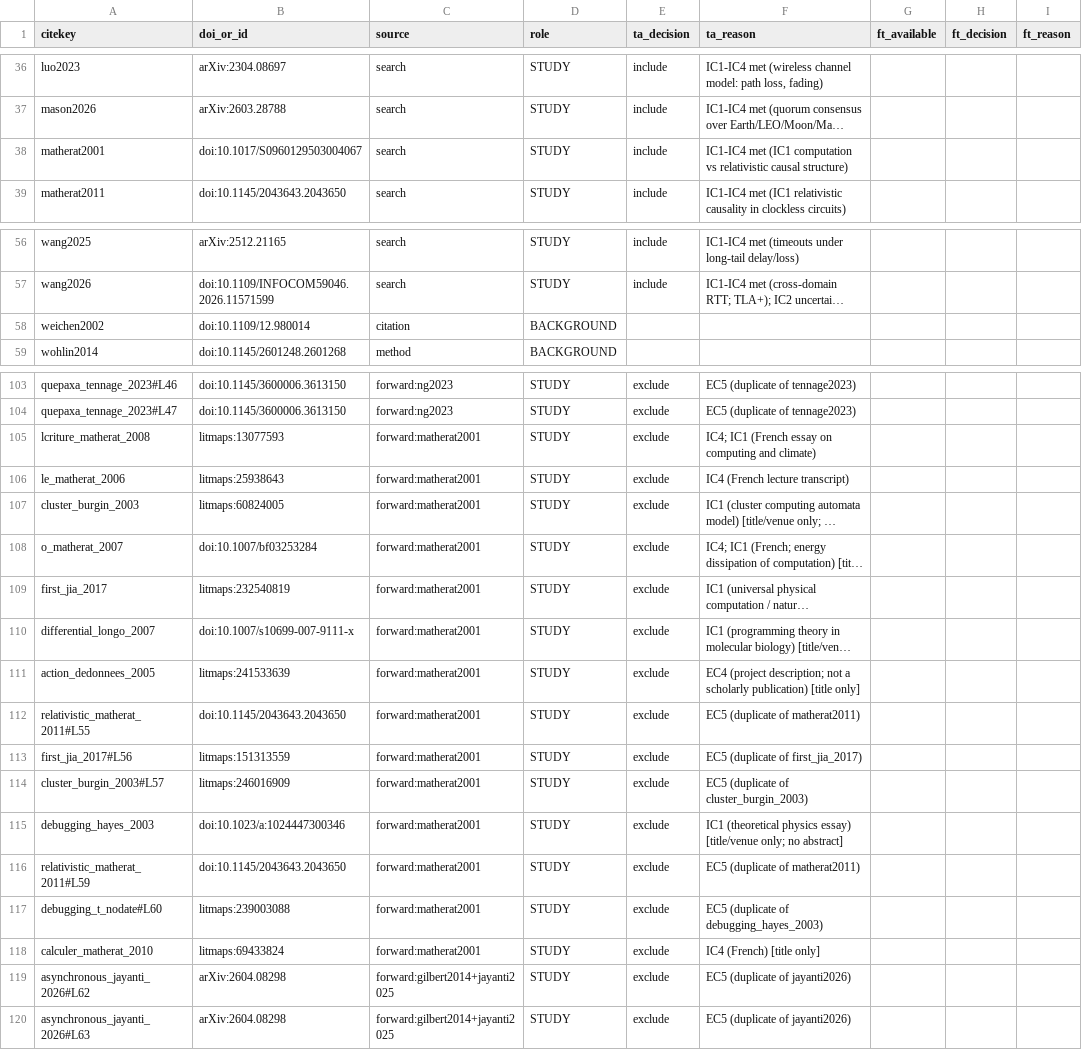
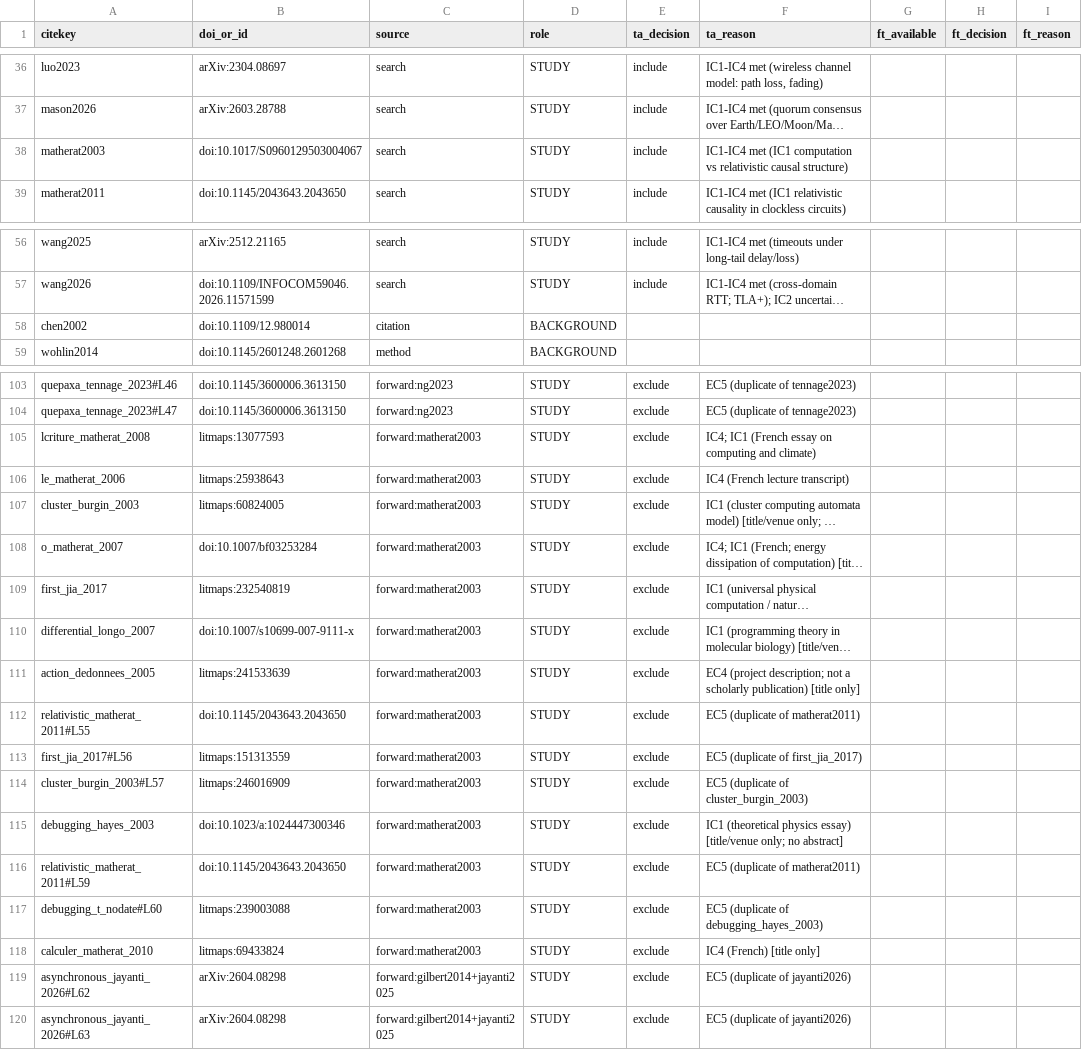
Before and after one commit to kazulak/relativistic-distributed-systems-sim, a CSV file: review/studies.csv, drawn as a sheet; only a part is shown, gaps mark what is left out; long unchanged cells end in …; the diff names each change by its address in the sheet, - before the commit and + after, or states it on an @@ line.

```diff
--- a/review/studies.csv
+++ b/review/studies.csv
-A38 (citekey): matherat2001
+A38 (citekey): matherat2003
-A58 (citekey): weichen2002
+A58 (citekey): chen2002
-C105:C118 (source): forward:matherat2001
+C105:C118 (source): forward:matherat2003
```
Also changed, not shown: 3 other files.
